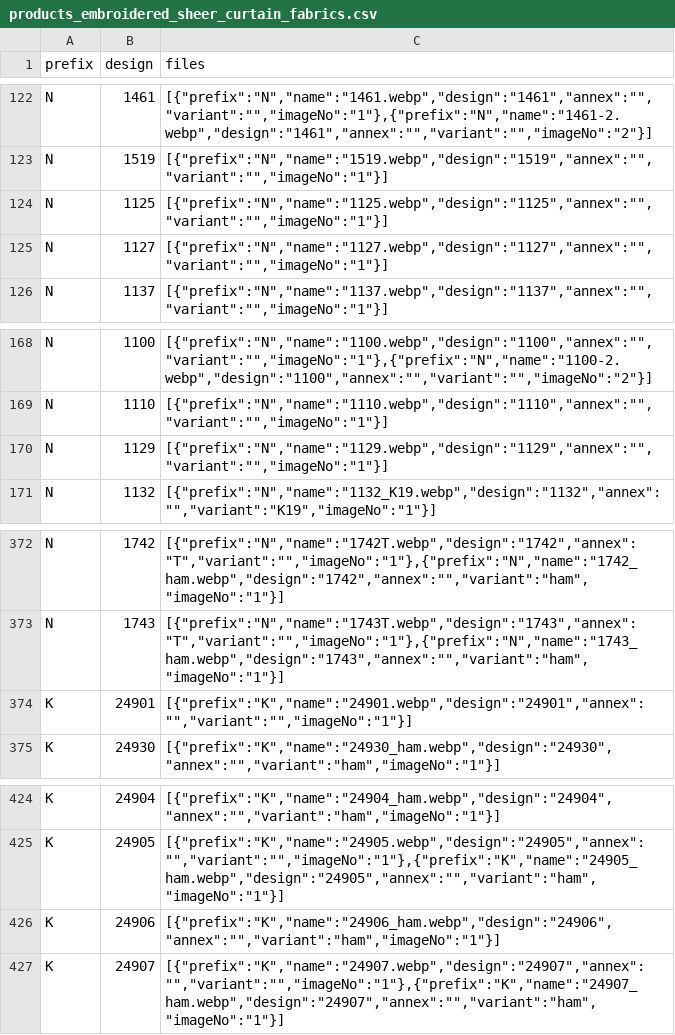
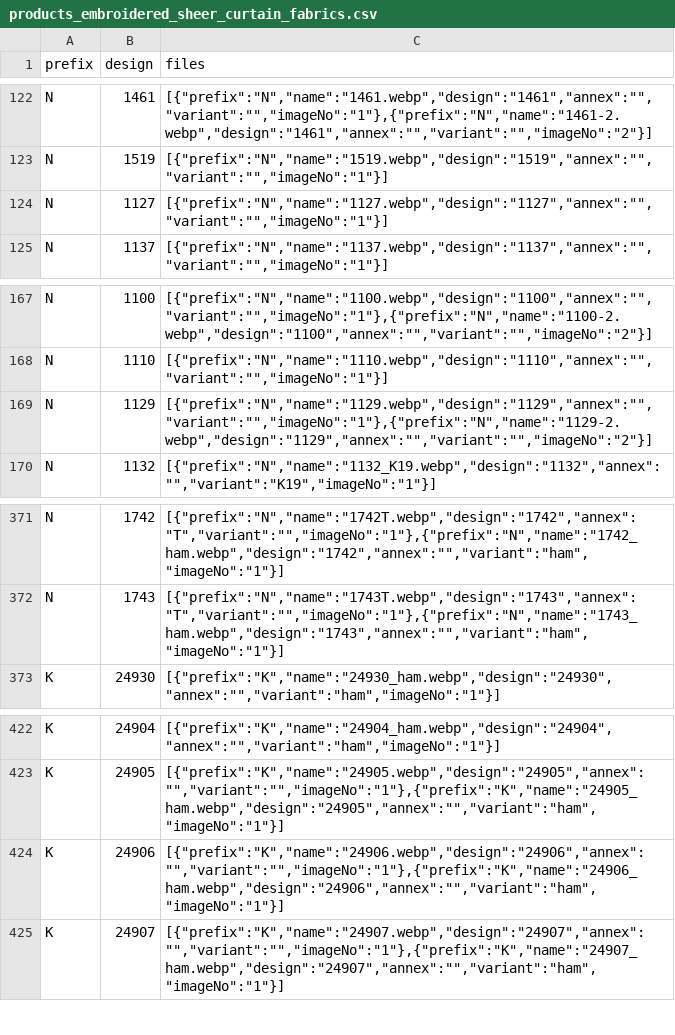
Before and after one commit to firatdmf/demfirat, a CSV file: src/vir_db/products_embroidered_sheer_curtain_fabrics.csv, drawn as a sheet; only a part is shown, gaps mark what is left out.

```diff
--- a/src/vir_db/products_embroidered_sheer_curtain_fabrics.csv
+++ b/src/vir_db/products_embroidered_sheer_curtain_fabrics.csv
@@ -123,3 +123,2 @@ N,1461,"[{""prefix"":""N"",""name"":""1461.webp"",""design"":""1461"",""annex"":
 N,1519,"[{""prefix"":""N"",""name"":""1519.webp"",""design"":""1519"",""annex"":"""",""variant"":"""",""imageNo"":""1""}]"
-N,1125,"[{""prefix"":""N"",""name"":""1125.webp"",""design"":""1125"",""annex"":"""",""variant"":"""",""imageNo"":""1""}]"
 N,1127,"[{""prefix"":""N"",""name"":""1127.webp"",""design"":""1127"",""annex"":"""",""variant"":"""",""imageNo"":""1""}]"
@@ -169,3 +168,3 @@ N,1100,"[{""prefix"":""N"",""name"":""1100.webp"",""design"":""1100"",""annex"":
 N,1110,"[{""prefix"":""N"",""name"":""1110.webp"",""design"":""1110"",""annex"":"""",""variant"":"""",""imageNo"":""1""}]"
-N,1129,"[{""prefix"":""N"",""name"":""1129.webp"",""design"":""1129"",""annex"":"""",""variant"":"""",""imageNo"":""1""}]"
+N,1129,"[{""prefix"":""N"",""name"":""1129.webp"",""design"":""1129"",""annex"":"""",""variant"":"""",""imageNo"":""1""},{""prefix"":""N"",""name"":""1129-2.webp"",""design"":""1129"",""annex"":"""",""variant"":"""",""imageNo"":""2""}]"
 N,1132,"[{""prefix"":""N"",""name"":""1132_K19.webp"",""design"":""1132"",""annex"":"""",""variant"":""K19"",""imageNo"":""1""}]"
@@ -373,3 +372,2 @@ N,1742,"[{""prefix"":""N"",""name"":""1742T.webp"",""design"":""1742"",""annex""
 N,1743,"[{""prefix"":""N"",""name"":""1743T.webp"",""design"":""1743"",""annex"":""T"",""variant"":"""",""imageNo"":""1""},{""prefix"":""N"",""name"":""1743_ham.webp"",""design"":""1743"",""annex"":"""",""variant"":""ham"",""imageNo"":""1""}]"
-K,24901,"[{""prefix"":""K"",""name"":""24901.webp"",""design"":""24901"",""annex"":"""",""variant"":"""",""imageNo"":""1""}]"
 K,24930,"[{""prefix"":""K"",""name"":""24930_ham.webp"",""design"":""24930"",""annex"":"""",""variant"":""ham"",""imageNo"":""1""}]"
@@ -425,3 +423,3 @@ K,24904,"[{""prefix"":""K"",""name"":""24904_ham.webp"",""design"":""24904"",""a
 K,24905,"[{""prefix"":""K"",""name"":""24905.webp"",""design"":""24905"",""annex"":"""",""variant"":"""",""imageNo"":""1""},{""prefix"":""K"",""name"":""24905_ham.webp"",""design"":""24905"",""annex"":"""",""variant"":""ham"",""imageNo"":""1""}]"
-K,24906,"[{""prefix"":""K"",""name"":""24906_ham.webp"",""design"":""24906"",""annex"":"""",""variant"":""ham"",""imageNo"":""1""}]"
+K,24906,"[{""prefix"":""K"",""name"":""24906.webp"",""design"":""24906"",""annex"":"""",""variant"":"""",""imageNo"":""1""},{""prefix"":""K"",""name"":""24906_ham.webp"",""design"":""24906"",""annex"":"""",""variant"":""ham"",""imageNo"":""1""}]"
 K,24907,"[{""prefix"":""K"",""name"":""24907.webp"",""design"":""24907"",""annex"":"""",""variant"":"""",""imageNo"":""1""},{""prefix"":""K"",""name"":""24907_ham.webp"",""design"":""24907"",""annex"":"""",""variant"":""ham"",""imageNo"":""1""}]"
```
Also changed, not shown: 9 other files.
